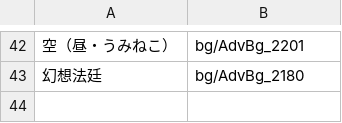
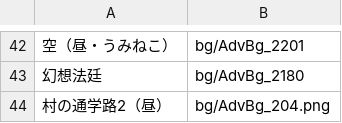
Before and after one commit to Tsukuyami-TLs/higumei-engine-public, a CSV file: mappings/bg.csv, drawn as a sheet; only a part is shown, gaps mark what is left out.

```diff
--- a/mappings/bg.csv
+++ b/mappings/bg.csv
@@ -43 +43,2 @@
 幻想法廷,bg/AdvBg_2180
+村の通学路2（昼）,bg/AdvBg_204.png
```
Also changed, not shown: mappings/charnames.csv, 1 other file.
